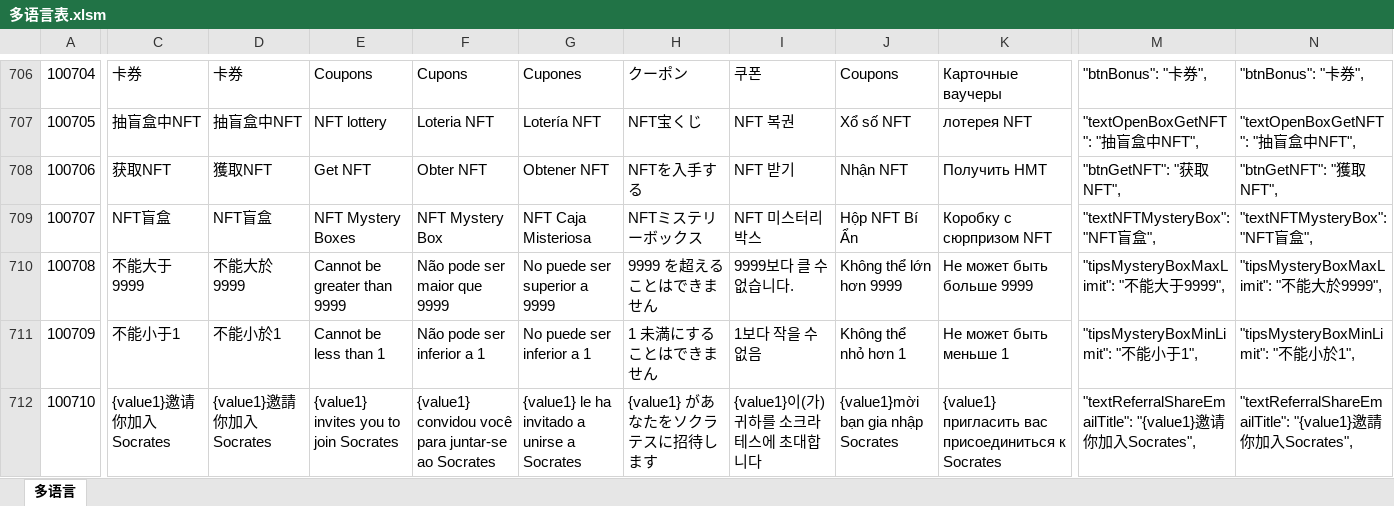
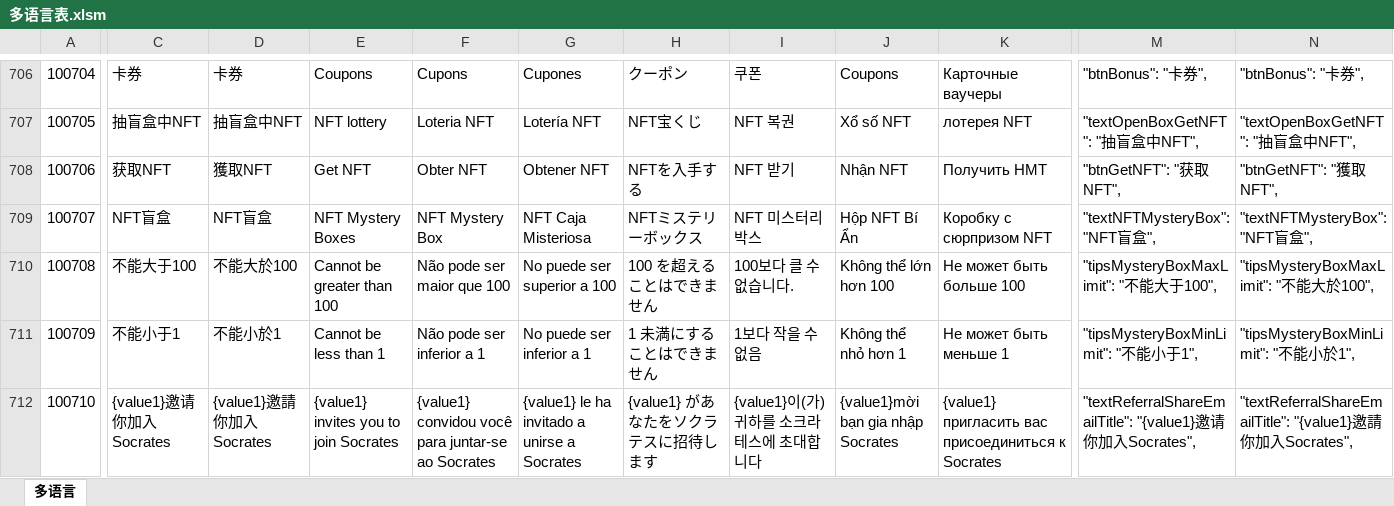
Before and after one commit to liujianyu57/socrates-lang, an Excel workbook: 多语言表.xlsm, sheet 多语言, drawn as a sheet; only a part is shown, gaps mark what is left out; values as stored, in another font and other column widths than the file's, no borders; charts and pictures and conditional formats not drawn; the diff covers the shown part only; the diff names each change by its address in the sheet, - before the commit and + after, or states it on an @@ line.

```diff
--- a/多语言表.xlsm (sheet 多语言)
+++ b/多语言表.xlsm (sheet 多语言)
-C710: 不能大于9999
+C710: 不能大于100
-D710: 不能大於9999
+D710: 不能大於100
-E710: Cannot be greater than 9999
+E710: Cannot be greater than 100
-F710: Não pode ser maior que 9999
+F710: Não pode ser maior que 100
-G710: No puede ser superior a 9999
+G710: No puede ser superior a 100
-H710: 9999 を超えることはできません
+H710: 100 を超えることはできません
-I710: 9999보다 클 수 없습니다.
+I710: 100보다 클 수 없습니다.
-J710: Không thể lớn hơn 9999
+J710: Không thể lớn hơn 100
-K710: Не может быть больше 9999
+K710: Не может быть больше 100
-M710: "tipsMysteryBoxMaxLimit": "不能大于9999",
+M710: "tipsMysteryBoxMaxLimit": "不能大于100",
-N710: "tipsMysteryBoxMaxLimit": "不能大於9999",
+N710: "tipsMysteryBoxMaxLimit": "不能大於100",
```
Also changed, not shown: 7 edited cells elsewhere in this sheet, 9 other files.
